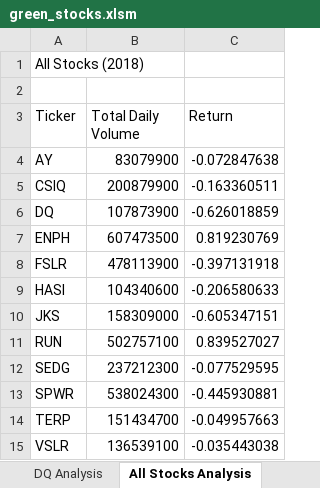
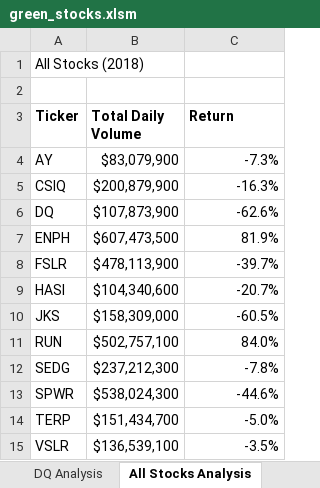
Before and after one commit to aricciardelli2/UCB-Projects, an Excel workbook: stock-analysis/green_stocks.xlsm, sheet All Stocks Analysis, drawn as a sheet; values as stored, in another font and other column widths than the file's, no borders; the diff names each change by its address in the sheet, - before the commit and + after, or states it on an @@ line.

Commit message:
Stock Analysis Static Formatting

```diff
--- a/stock-analysis/green_stocks.xlsm (sheet All Stocks Analysis)
+++ b/stock-analysis/green_stocks.xlsm (sheet All Stocks Analysis)
-A3:C3 bold: off
+A3:C3 bold: on
-B4 (Total Daily Volume): 83079900
+B4 (Total Daily Volume): $83,079,900
-C4 (Return): -0.072847638
+C4 (Return): -7.3%
-B5 (Total Daily Volume): 200879900
+B5 (Total Daily Volume): $200,879,900
-C5 (Return): -0.163360511
+C5 (Return): -16.3%
-B6 (Total Daily Volume): 107873900
+B6 (Total Daily Volume): $107,873,900
-C6 (Return): -0.626018859
+C6 (Return): -62.6%
-B7 (Total Daily Volume): 607473500
+B7 (Total Daily Volume): $607,473,500
-C7 (Return): 0.819230769
+C7 (Return): 81.9%
-B8 (Total Daily Volume): 478113900
+B8 (Total Daily Volume): $478,113,900
-C8 (Return): -0.397131918
+C8 (Return): -39.7%
-B9 (Total Daily Volume): 104340600
+B9 (Total Daily Volume): $104,340,600
-C9 (Return): -0.206580633
+C9 (Return): -20.7%
-B10 (Total Daily Volume): 158309000
+B10 (Total Daily Volume): $158,309,000
-C10 (Return): -0.605347151
+C10 (Return): -60.5%
-B11 (Total Daily Volume): 502757100
+B11 (Total Daily Volume): $502,757,100
-C11 (Return): 0.839527027
+C11 (Return): 84.0%
-B12 (Total Daily Volume): 237212300
+B12 (Total Daily Volume): $237,212,300
-C12 (Return): -0.077529595
+C12 (Return): -7.8%
-B13 (Total Daily Volume): 538024300
+B13 (Total Daily Volume): $538,024,300
-C13 (Return): -0.445930881
+C13 (Return): -44.6%
-B14 (Total Daily Volume): 151434700
+B14 (Total Daily Volume): $151,434,700
-C14 (Return): -0.049957663
+C14 (Return): -5.0%
-B15 (Total Daily Volume): 136539100
+B15 (Total Daily Volume): $136,539,100
-C15 (Return): -0.035443038
+C15 (Return): -3.5%
```
